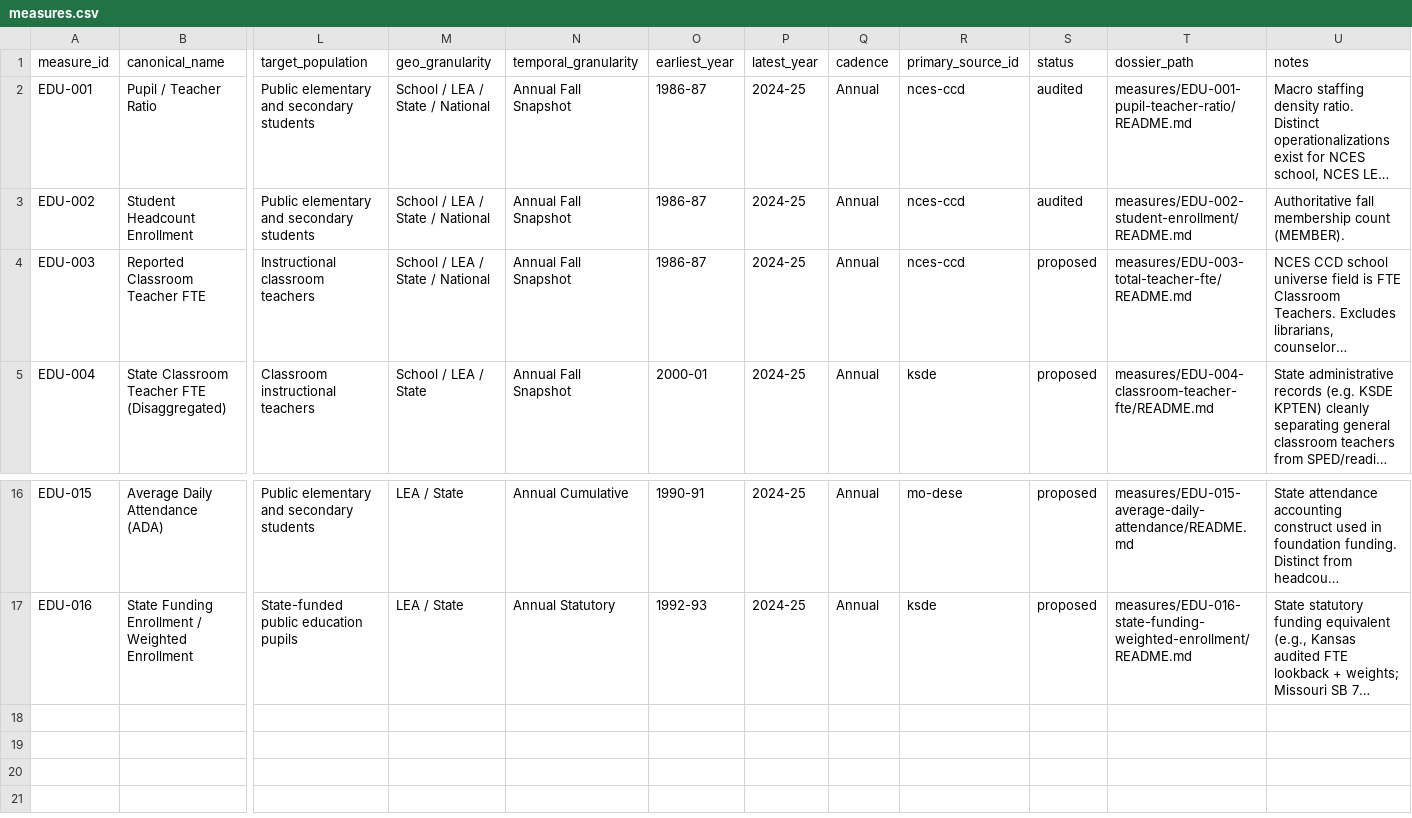
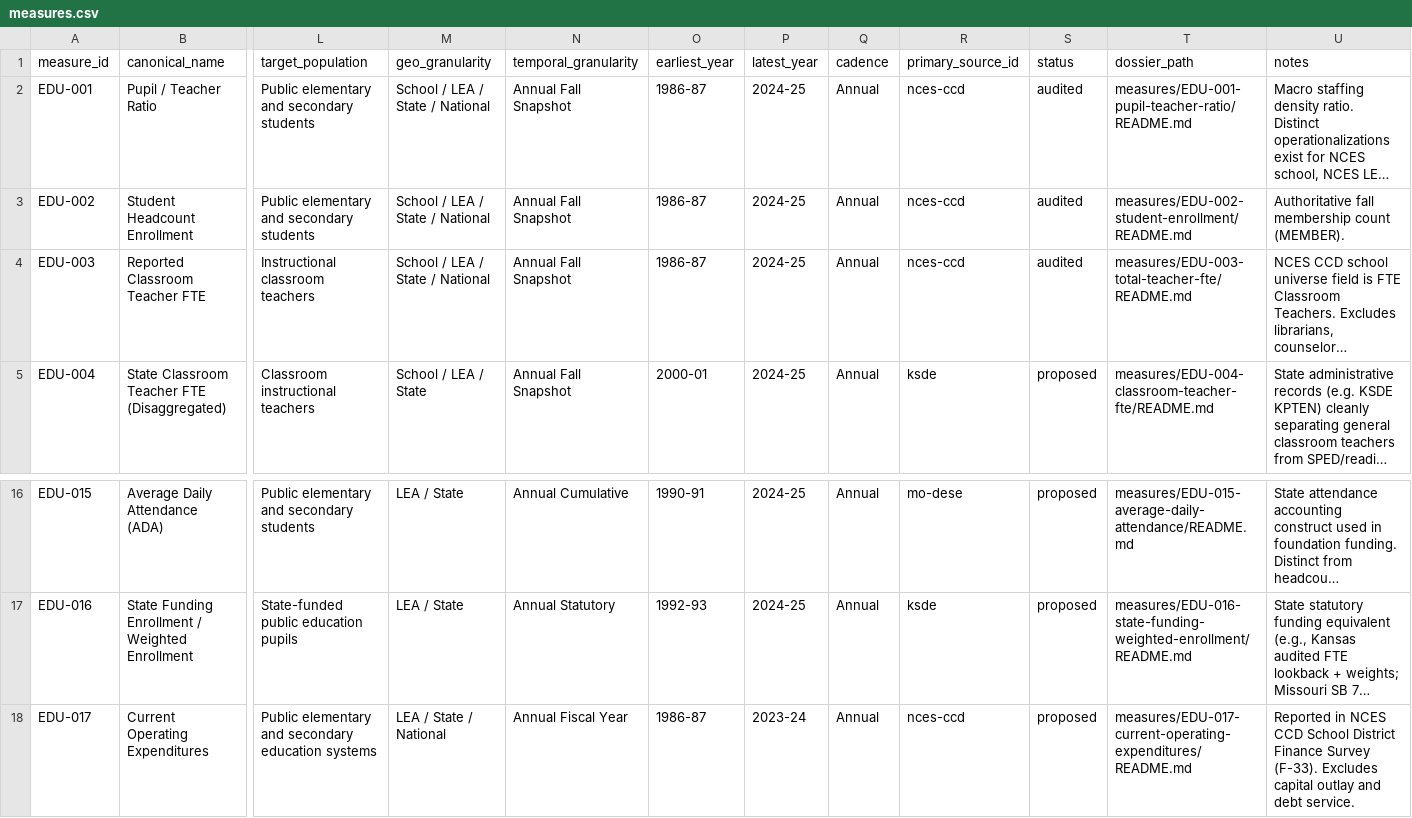
Before and after one commit to admiralorbiter/computational-sketchbook, a CSV file: 2026/2026-09-26-education-data-observatory/registry/measures.csv, drawn as a sheet; only a part is shown, gaps mark what is left out; long unchanged cells end in …; rows hold the shown columns only; the diff names each change by its address in the sheet, - before the commit and + after, or states it on an @@ line.

```diff
--- a/2026/2026-09-26-education-data-observatory/registry/measures.csv
+++ b/2026/2026-09-26-education-data-observatory/registry/measures.csv
-S4 (status): proposed
+S4 (status): audited
+row 18: EDU-017 | Current Operating Expenditures | Public elementary and secondary education systems | LEA / State / National | Annual Fiscal Year | 1986-87 | 2023-24 | Annual | nces-ccd | proposed | measures/EDU-017-current-operating-expenditures/README.md | Reported in NCES CCD School District Finance Survey (F-33). Excludes capital outlay and debt service.
```
Also changed, not shown: 2026/2026-09-26-education-data-observatory/registry/operationalizations.csv, 2026/2026-09-26-education-data-observatory/registry/relationships.csv, 13 other files.
